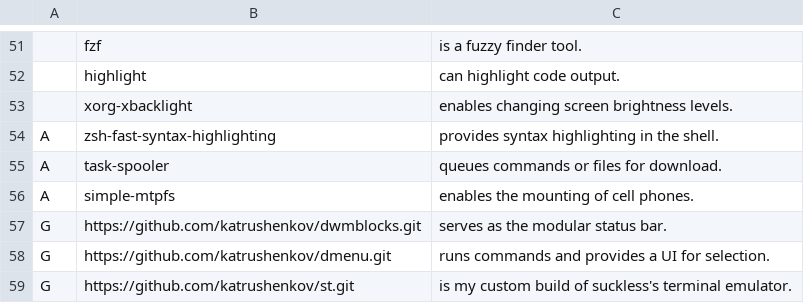
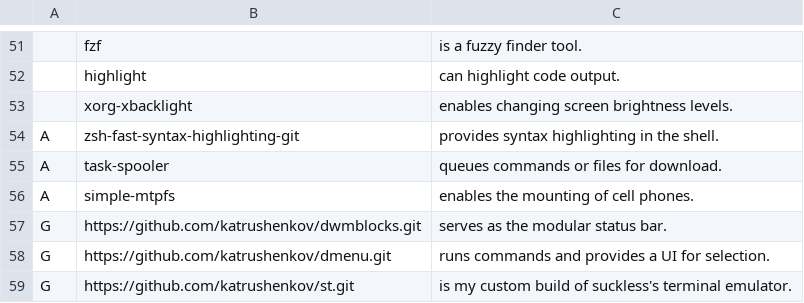
Before and after one commit to katrushenkov/KARBS, a CSV file: progs.csv, drawn as a sheet; only a part is shown, gaps mark what is left out; the diff names each change by its address in the sheet, - before the commit and + after, or states it on an @@ line.

Commit message:
fix

```diff
--- a/progs.csv
+++ b/progs.csv
-B54: zsh-fast-syntax-highlighting
+B54: zsh-fast-syntax-highlighting-git
```
